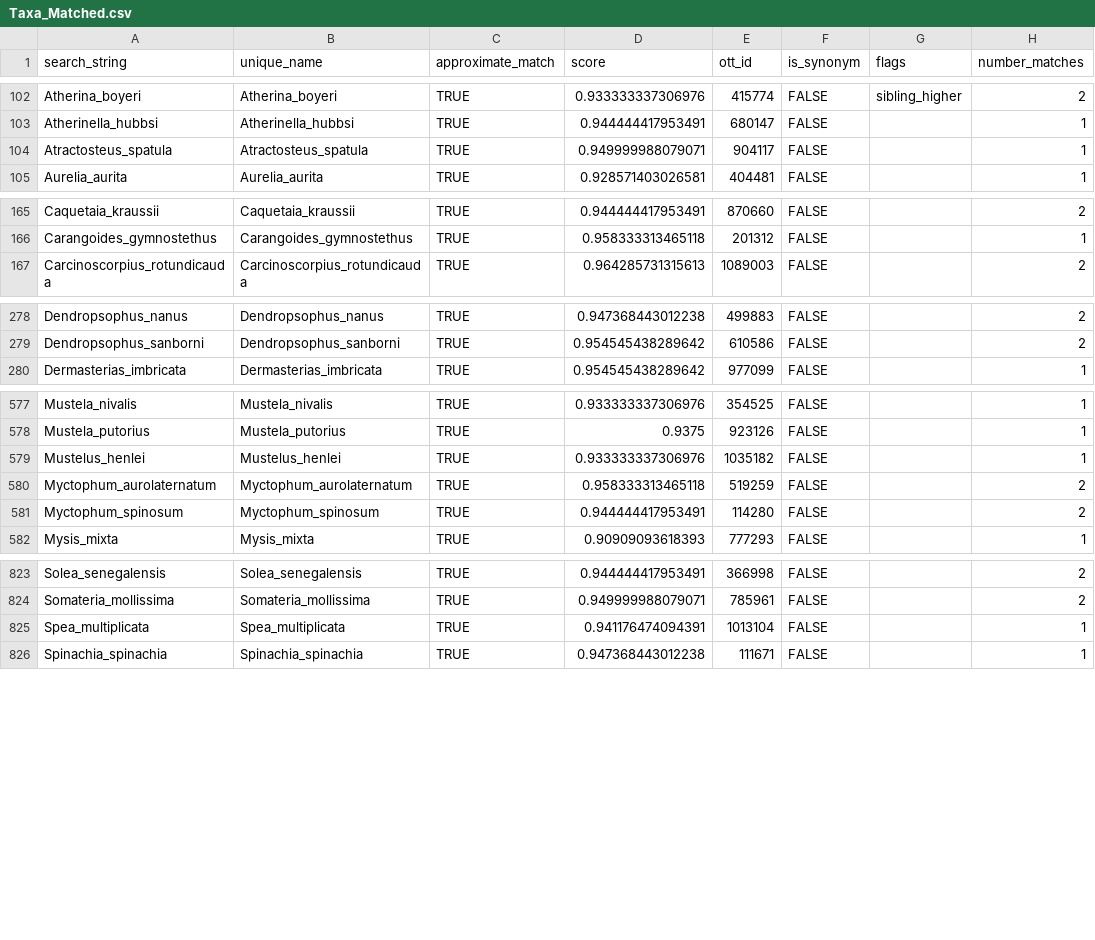
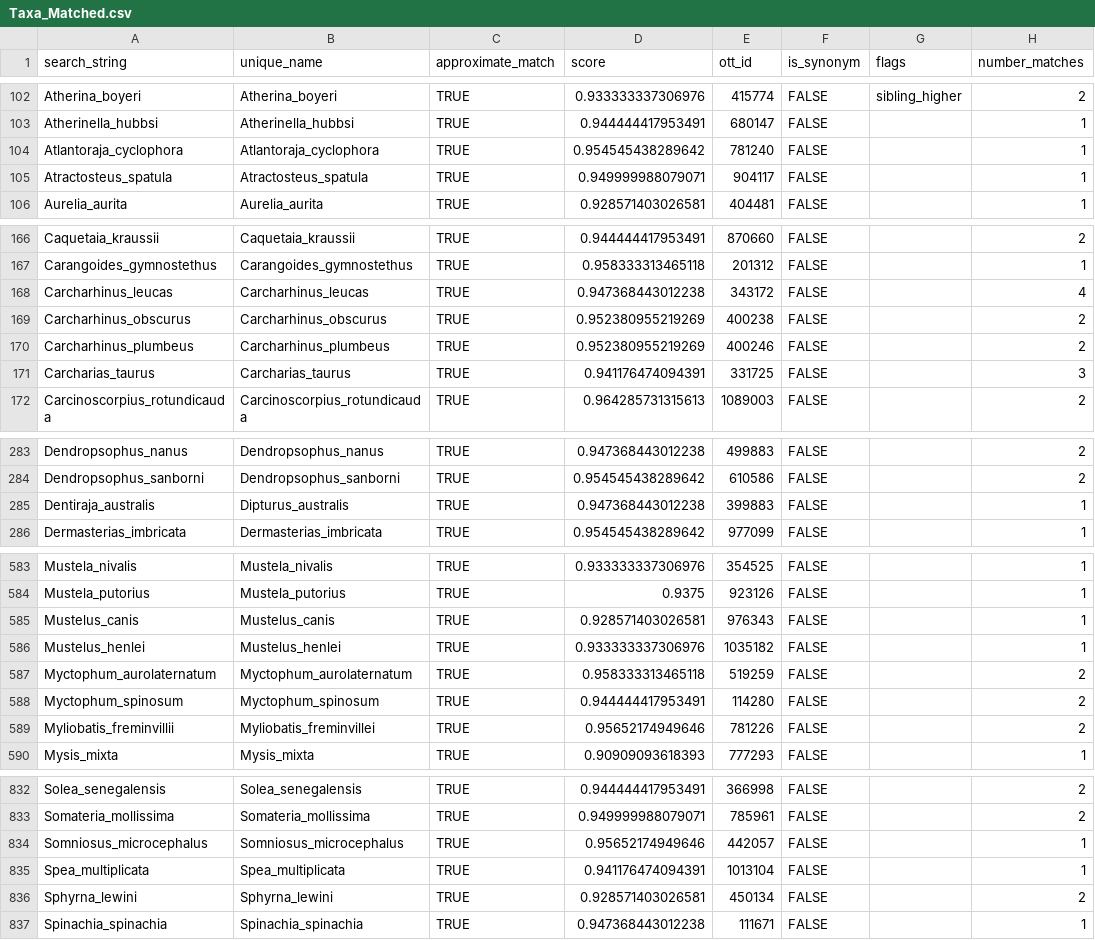
Before and after one commit to marknovak/FracFeed_DB, a CSV file: tmp/TaxonClean/Taxa_Matched.csv, drawn as a sheet; only a part is shown, gaps mark what is left out; the diff covers the shown part only.

```diff
--- a/tmp/TaxonClean/Taxa_Matched.csv
+++ b/tmp/TaxonClean/Taxa_Matched.csv
@@ -103,2 +103,3 @@
 "Atherinella_hubbsi","Atherinella_hubbsi",TRUE,0.944444417953491,680147,FALSE,"",1
+"Atlantoraja_cyclophora","Atlantoraja_cyclophora",TRUE,0.954545438289642,781240,FALSE,"",1
 "Atractosteus_spatula","Atractosteus_spatula",TRUE,0.949999988079071,904117,FALSE,"",1
@@ -166,2 +167,6 @@
 "Carangoides_gymnostethus","Carangoides_gymnostethus",TRUE,0.958333313465118,201312,FALSE,"",1
+"Carcharhinus_leucas","Carcharhinus_leucas",TRUE,0.947368443012238,343172,FALSE,"",4
+"Carcharhinus_obscurus","Carcharhinus_obscurus",TRUE,0.952380955219269,400238,FALSE,"",2
+"Carcharhinus_plumbeus","Carcharhinus_plumbeus",TRUE,0.952380955219269,400246,FALSE,"",2
+"Carcharias_taurus","Carcharias_taurus",TRUE,0.941176474094391,331725,FALSE,"",3
 "Carcinoscorpius_rotundicauda","Carcinoscorpius_rotundicauda",TRUE,0.964285731315613,1089003,FALSE,"",2
@@ -279,2 +284,3 @@
 "Dendropsophus_sanborni","Dendropsophus_sanborni",TRUE,0.954545438289642,610586,FALSE,"",2
+"Dentiraja_australis","Dipturus_australis",TRUE,0.947368443012238,399883,FALSE,"",1
 "Dermasterias_imbricata","Dermasterias_imbricata",TRUE,0.954545438289642,977099,FALSE,"",1
@@ -578,2 +584,3 @@
 "Mustela_putorius","Mustela_putorius",TRUE,0.9375,923126,FALSE,"",1
+"Mustelus_canis","Mustelus_canis",TRUE,0.928571403026581,976343,FALSE,"",1
 "Mustelus_henlei","Mustelus_henlei",TRUE,0.933333337306976,1035182,FALSE,"",1
@@ -581,2 +588,3 @@
 "Myctophum_spinosum","Myctophum_spinosum",TRUE,0.944444417953491,114280,FALSE,"",2
+"Myliobatis_freminvillii","Myliobatis_freminvillei",TRUE,0.95652174949646,781226,FALSE,"",2
 "Mysis_mixta","Mysis_mixta",TRUE,0.90909093618393,777293,FALSE,"",1
@@ -824,3 +833,5 @@
 "Somateria_mollissima","Somateria_mollissima",TRUE,0.949999988079071,785961,FALSE,"",2
+"Somniosus_microcephalus","Somniosus_microcephalus",TRUE,0.95652174949646,442057,FALSE,"",1
 "Spea_multiplicata","Spea_multiplicata",TRUE,0.941176474094391,1013104,FALSE,"",1
+"Sphyrna_lewini","Sphyrna_lewini",TRUE,0.928571403026581,450134,FALSE,"",2
 "Spinachia_spinachia","Spinachia_spinachia",TRUE,0.947368443012238,111671,FALSE,"",1
```
Also changed, not shown: 4 added rows and 4 edited cells elsewhere in this file, tmp/BodyMass/BodyMass_Needs.csv, tmp/TaxonClean/Taxa.csv, 22 other files.
